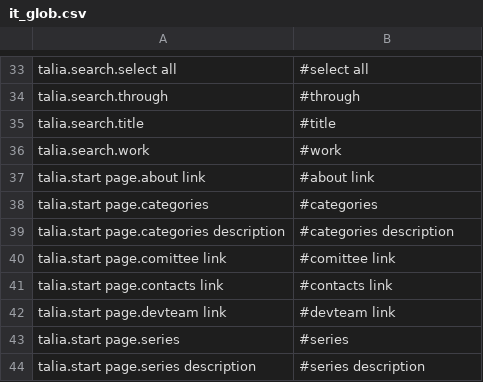
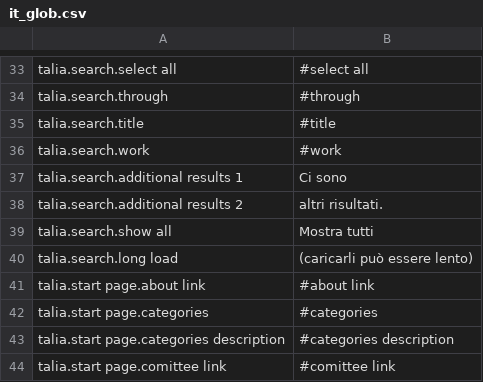
Before and after one commit to net7/talia, a CSV file: languages/it_glob.csv, drawn as a sheet; only a part is shown, gaps mark what is left out; the shorter side is filled out with more unchanged rows; the diff names each change by its address in the sheet, - before the commit and + after, or states it on an @@ line.

```diff
--- a/languages/it_glob.csv
+++ b/languages/it_glob.csv
+row 37: talia.search.additional results 1 | Ci sono
+row 38: talia.search.additional results 2 | altri risultati.
+row 39: talia.search.show all | Mostra tutti
+row 40: talia.search.long load | (caricarli può essere lento)
```
Also changed, not shown: languages/de_glob.csv, languages/en_glob.csv, 5 other files.
